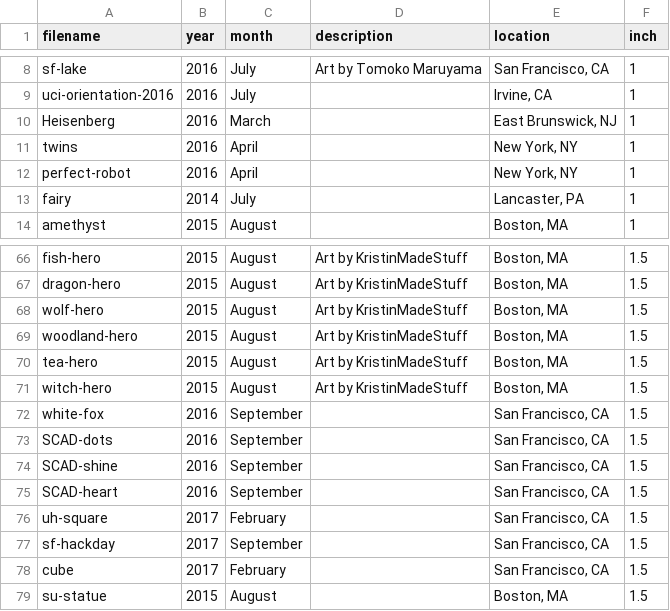
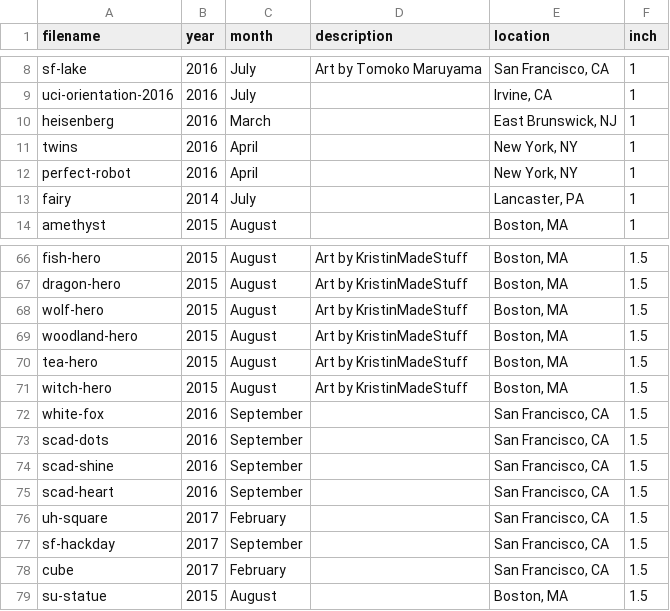
Before and after one commit to lillworkspace/button, a CSV file: button_collection.csv, drawn as a sheet; only a part is shown, gaps mark what is left out.

Commit message:
fixed a few filename spellings

```diff
--- a/button_collection.csv
+++ b/button_collection.csv
@@ -9,3 +9,3 @@ sf-lake,2016,July,Art by Tomoko Maruyama,"San Francisco, CA",1
 uci-orientation-2016,2016,July,,"Irvine, CA",1
-Heisenberg,2016,March,,"East Brunswick, NJ",1
+heisenberg,2016,March,,"East Brunswick, NJ",1
 twins,2016,April,,"New York, NY",1
@@ -72,5 +72,5 @@ witch-hero,2015,August,Art by KristinMadeStuff,"Boston, MA",1.5
 white-fox,2016,September,,"San Francisco, CA",1.5
-SCAD-dots,2016,September,,"San Francisco, CA",1.5
-SCAD-shine,2016,September,,"San Francisco, CA",1.5
-SCAD-heart,2016,September,,"San Francisco, CA",1.5
+scad-dots,2016,September,,"San Francisco, CA",1.5
+scad-shine,2016,September,,"San Francisco, CA",1.5
+scad-heart,2016,September,,"San Francisco, CA",1.5
 uh-square,2017,February,,"San Francisco, CA",1.5
```
